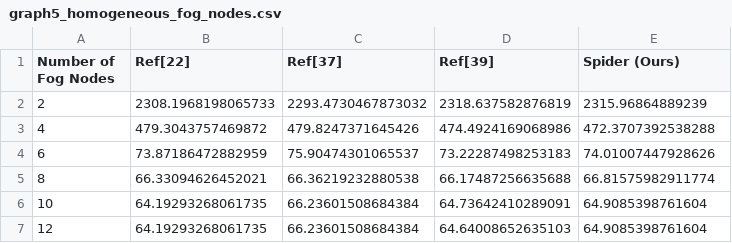
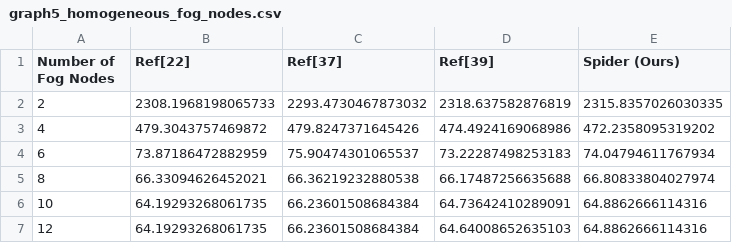
Before and after one commit to Ppdfd/Pq_spider3, a CSV file: graphs/spider_full_evaluation/raw/graph5_homogeneous_fog_nodes.csv, drawn as a sheet.

```diff
--- a/graphs/spider_full_evaluation/raw/graph5_homogeneous_fog_nodes.csv
+++ b/graphs/spider_full_evaluation/raw/graph5_homogeneous_fog_nodes.csv
@@ -1,7 +1,7 @@
 Number of Fog Nodes,Ref[22],Ref[37],Ref[39],Spider (Ours)
-2,2308.1968198065733,2293.4730467873032,2318.637582876819,2315.96864889239
-4,479.3043757469872,479.8247371645426,474.4924169068986,472.3707392538288
-6,73.87186472882959,75.90474301065537,73.22287498253183,74.01007447928626
-8,66.33094626452021,66.36219232880538,66.17487256635688,66.81575982911774
-10,64.19293268061735,66.23601508684384,64.73642410289091,64.9085398761604
-12,64.19293268061735,66.23601508684384,64.64008652635103,64.9085398761604
+2,2308.1968198065733,2293.4730467873032,2318.637582876819,2315.8357026030335
+4,479.3043757469872,479.8247371645426,474.4924169068986,472.2358095319202
+6,73.87186472882959,75.90474301065537,73.22287498253183,74.04794611767934
+8,66.33094626452021,66.36219232880538,66.17487256635688,66.80833804027974
+10,64.19293268061735,66.23601508684384,64.73642410289091,64.8862666114316
+12,64.19293268061735,66.23601508684384,64.64008652635103,64.8862666114316
```
Also changed, not shown: graphs/spider_full_evaluation/raw/graph1_setup_phase.csv, graphs/spider_full_evaluation/raw/graph3_cpabe_encryption.csv, 42 other files.
